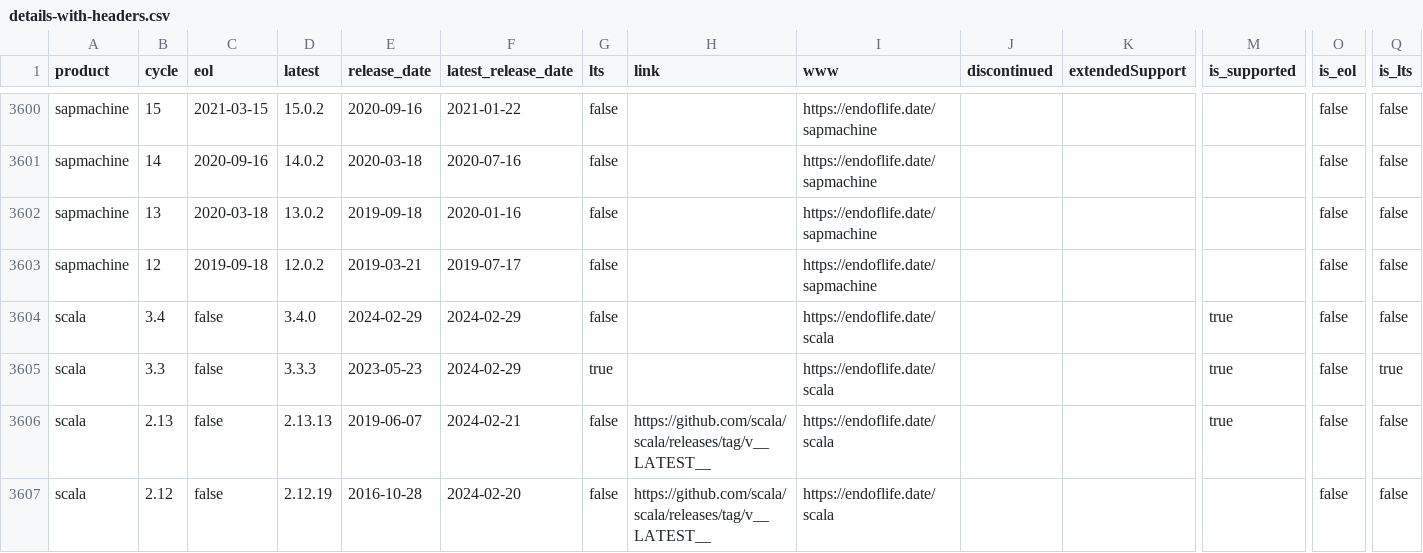
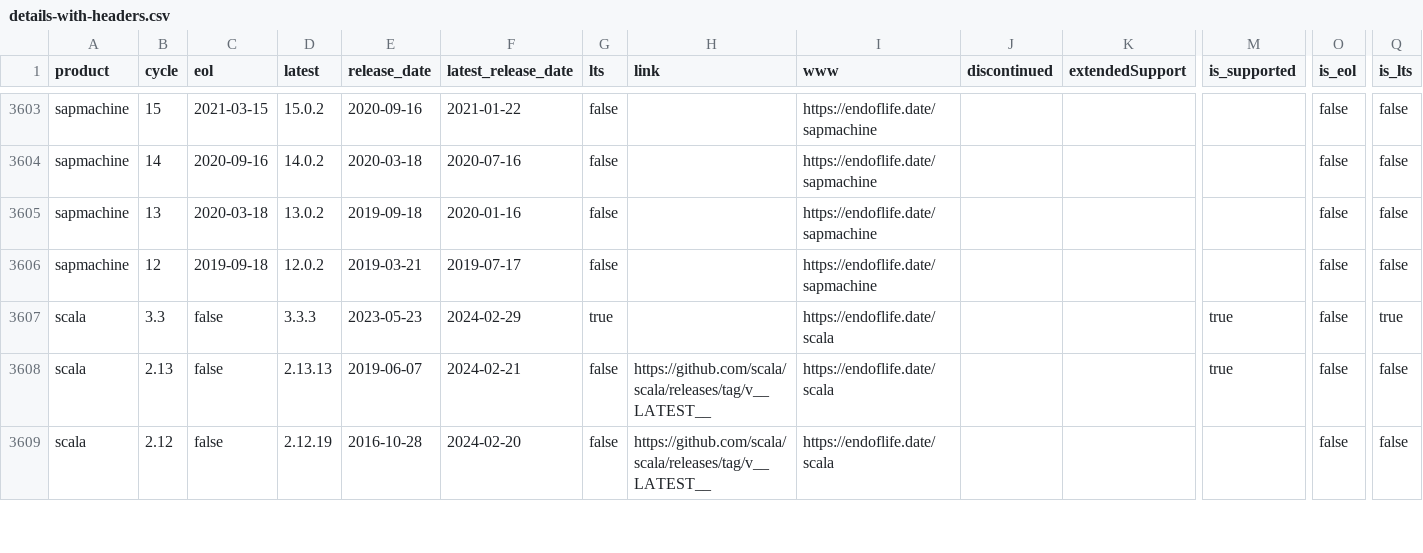
Before and after one commit to adriens/endoflife-date-snapshots, a CSV file: data/details-with-headers.csv, drawn as a sheet; only a part is shown, gaps mark what is left out; removed rows and columns are numbered as before the commit, all else as after; rows hold the shown columns only; the diff covers the shown part only; the diff names each change by its address in the sheet, - before the commit and + after, or states it on an @@ line.

Commit message:
💾 Daily kaggle update, cf #6

```diff
--- a/data/details-with-headers.csv
+++ b/data/details-with-headers.csv
-row 3604: scala | 3.4 | false | 3.4.0 | 2024-02-29 | 2024-02-29 | false |  | https://endoflife.date/scala |  |  | true | false | false
```
Also changed, not shown: 5 added rows, 1 removed row and 38 edited cells elsewhere in this file.
